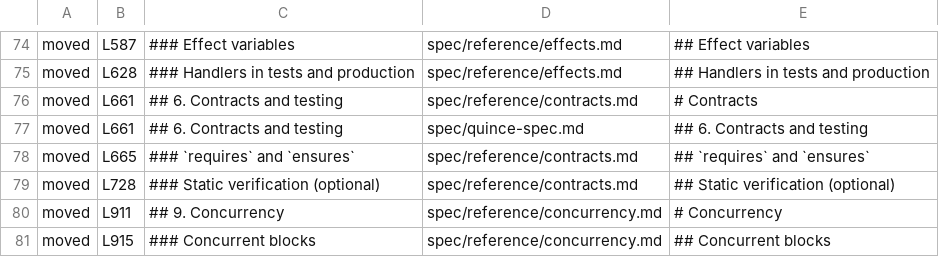
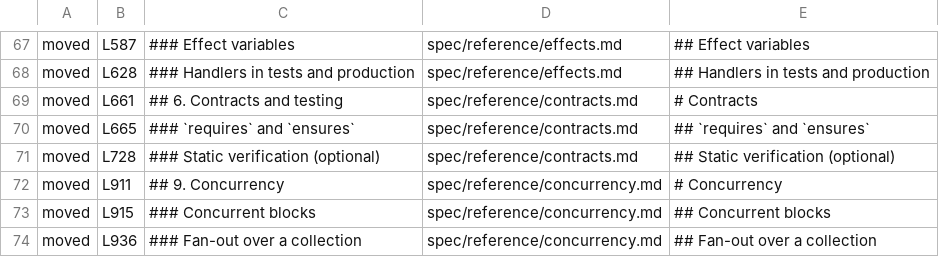
Before and after one commit to davidseybold/quince-lang, a TSV file: docs/design/spec-restructure/headings.tsv, drawn as a sheet; only a part is shown, gaps mark what is left out; the shorter side is filled out with more unchanged rows; the diff covers the shown part only.

```diff
--- a/docs/design/spec-restructure/headings.tsv
+++ b/docs/design/spec-restructure/headings.tsv
@@ -76,3 +69,2 @@ moved	L628	### Handlers in tests and production	spec/reference/effects.md	## Han
 moved	L661	## 6. Contracts and testing	spec/reference/contracts.md	# Contracts
-moved	L661	## 6. Contracts and testing	spec/quince-spec.md	## 6. Contracts and testing
 moved	L665	### `requires` and `ensures`	spec/reference/contracts.md	## `requires` and `ensures`
```
Also changed, not shown: 22 added rows, 9 removed rows and 1 edited cell elsewhere in this file, 16 other files.
